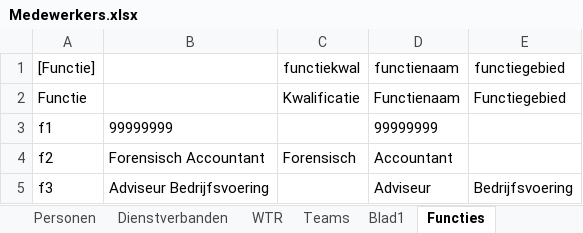
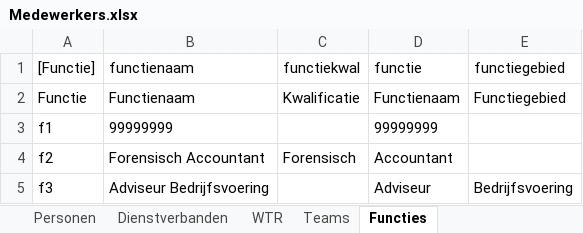
Before and after one commit to AmpersandTarski/ampersand-models, an Excel workbook: Blik/Medewerkers.xlsx, sheet Functies, drawn as a sheet; only a part is shown; values as stored, in another font and other column widths than the file's, no borders; the diff names each change by its address in the sheet, - before the commit and + after, or states it on an @@ line.

Commit message:
refactor functies in Medewerkers.xlsx

```diff
--- a/Blik/Medewerkers.xlsx (sheet Functies)
+++ b/Blik/Medewerkers.xlsx (sheet Functies)
-sheet tab: Blad1
-B1: (empty)
+B1: functienaam
-D1: functienaam
+D1: functie
-B2 (functienaam): (empty)
+B2 (functienaam): Functienaam
```
Also changed, not shown: sheet Dienstverbanden, formulas that keep their value.
